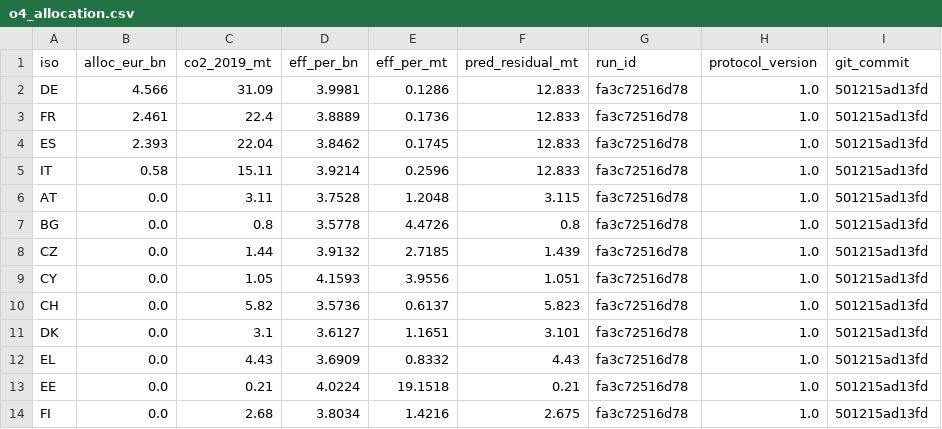
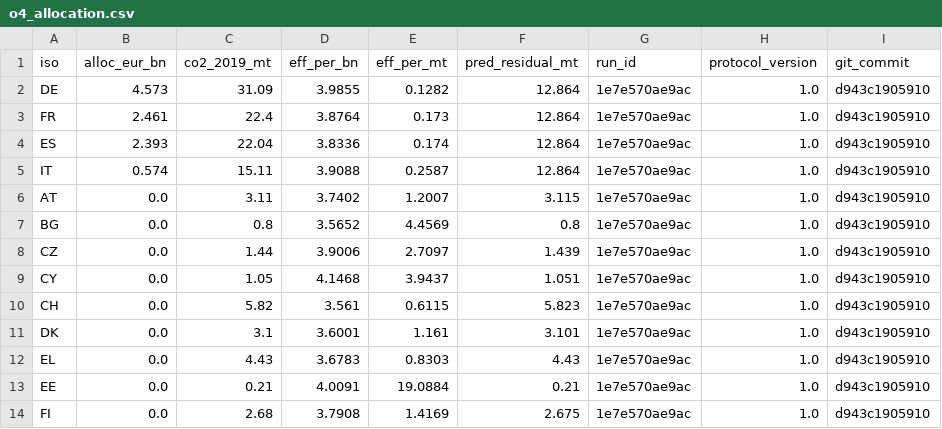
Before and after one commit to frankvonka/aviation-ets-eu, a CSV file: results/optimization/o4_allocation.csv, drawn as a sheet; only a part is shown; the diff covers the shown part only.

```diff
--- a/results/optimization/o4_allocation.csv
+++ b/results/optimization/o4_allocation.csv
@@ -1,14 +1,14 @@
 iso,alloc_eur_bn,co2_2019_mt,eff_per_bn,eff_per_mt,pred_residual_mt,run_id,protocol_version,git_commit
-DE,4.566,31.09,3.9981,0.1286,12.833,fa3c72516d78,1.0,501215ad13fd
-FR,2.461,22.4,3.8889,0.1736,12.833,fa3c72516d78,1.0,501215ad13fd
-ES,2.393,22.04,3.8462,0.1745,12.833,fa3c72516d78,1.0,501215ad13fd
-IT,0.58,15.11,3.9214,0.2596,12.833,fa3c72516d78,1.0,501215ad13fd
-AT,0.0,3.11,3.7528,1.2048,3.115,fa3c72516d78,1.0,501215ad13fd
-BG,0.0,0.8,3.5778,4.4726,0.8,fa3c72516d78,1.0,501215ad13fd
-CZ,0.0,1.44,3.9132,2.7185,1.439,fa3c72516d78,1.0,501215ad13fd
-CY,0.0,1.05,4.1593,3.9556,1.051,fa3c72516d78,1.0,501215ad13fd
-CH,0.0,5.82,3.5736,0.6137,5.823,fa3c72516d78,1.0,501215ad13fd
-DK,0.0,3.1,3.6127,1.1651,3.101,fa3c72516d78,1.0,501215ad13fd
-EL,0.0,4.43,3.6909,0.8332,4.43,fa3c72516d78,1.0,501215ad13fd
-EE,0.0,0.21,4.0224,19.1518,0.21,fa3c72516d78,1.0,501215ad13fd
-FI,0.0,2.68,3.8034,1.4216,2.675,fa3c72516d78,1.0,501215ad13fd
+DE,4.573,31.09,3.9855,0.1282,12.864,1e7e570ae9ac,1.0,d943c1905910
+FR,2.461,22.4,3.8764,0.173,12.864,1e7e570ae9ac,1.0,d943c1905910
+ES,2.393,22.04,3.8336,0.174,12.864,1e7e570ae9ac,1.0,d943c1905910
+IT,0.574,15.11,3.9088,0.2587,12.864,1e7e570ae9ac,1.0,d943c1905910
+AT,0.0,3.11,3.7402,1.2007,3.115,1e7e570ae9ac,1.0,d943c1905910
+BG,0.0,0.8,3.5652,4.4569,0.8,1e7e570ae9ac,1.0,d943c1905910
+CZ,0.0,1.44,3.9006,2.7097,1.439,1e7e570ae9ac,1.0,d943c1905910
+CY,0.0,1.05,4.1468,3.9437,1.051,1e7e570ae9ac,1.0,d943c1905910
+CH,0.0,5.82,3.561,0.6115,5.823,1e7e570ae9ac,1.0,d943c1905910
+DK,0.0,3.1,3.6001,1.161,3.101,1e7e570ae9ac,1.0,d943c1905910
+EL,0.0,4.43,3.6783,0.8303,4.43,1e7e570ae9ac,1.0,d943c1905910
+EE,0.0,0.21,4.0091,19.0884,0.21,1e7e570ae9ac,1.0,d943c1905910
+FI,0.0,2.68,3.7908,1.4169,2.675,1e7e570ae9ac,1.0,d943c1905910
```
Also changed, not shown: 68 edited cells elsewhere in this file, results/ml/aipw_state_effects.csv, results/ml/cate_by_state.csv, 53 other files.
